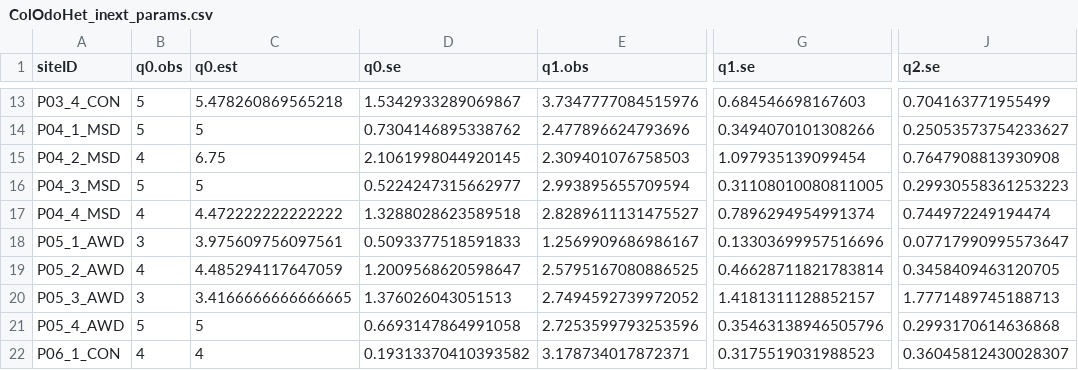
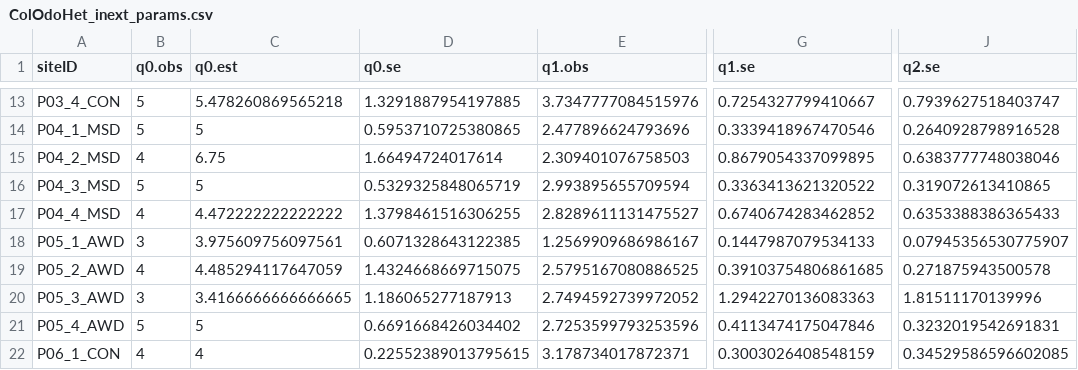
Before and after one commit to echeverriaseba/Thesis_Paper_1, a CSV file: data/ColOdoHet_inext_params.csv, drawn as a sheet; only a part is shown, gaps mark what is left out; the diff covers the shown part only; the diff names each change by its address in the sheet, - before the commit and + after, or states it on an @@ line.

```diff
--- a/data/ColOdoHet_inext_params.csv
+++ b/data/ColOdoHet_inext_params.csv
-D13 (q0.se): 1.5342933289069867
+D13 (q0.se): 1.3291887954197885
-G13 (q1.se): 0.684546698167603
+G13 (q1.se): 0.7254327799410667
-J13 (q2.se): 0.704163771955499
+J13 (q2.se): 0.7939627518403747
-D14 (q0.se): 0.7304146895338762
+D14 (q0.se): 0.5953710725380865
-G14 (q1.se): 0.3494070101308266
+G14 (q1.se): 0.3339418967470546
-J14 (q2.se): 0.25053573754233627
+J14 (q2.se): 0.2640928798916528
-D15 (q0.se): 2.1061998044920145
+D15 (q0.se): 1.66494724017614
-G15 (q1.se): 1.097935139099454
+G15 (q1.se): 0.8679054337099895
-J15 (q2.se): 0.7647908813930908
+J15 (q2.se): 0.6383777748038046
-D16 (q0.se): 0.5224247315662977
+D16 (q0.se): 0.5329325848065719
-G16 (q1.se): 0.31108010080811005
+G16 (q1.se): 0.3363413621320522
-J16 (q2.se): 0.29930558361253223
+J16 (q2.se): 0.319072613410865
-D17 (q0.se): 1.3288028623589518
+D17 (q0.se): 1.3798461516306255
-G17 (q1.se): 0.7896294954991374
+G17 (q1.se): 0.6740674283462852
-J17 (q2.se): 0.744972249194474
+J17 (q2.se): 0.6353388386365433
-D18 (q0.se): 0.5093377518591833
+D18 (q0.se): 0.6071328643122385
-G18 (q1.se): 0.13303699957516696
+G18 (q1.se): 0.1447987079534133
-J18 (q2.se): 0.07717990995573647
+J18 (q2.se): 0.07945356530775907
-D19 (q0.se): 1.2009568620598647
+D19 (q0.se): 1.4324668669715075
-G19 (q1.se): 0.46628711821783814
+G19 (q1.se): 0.39103754806861685
-J19 (q2.se): 0.3458409463120705
+J19 (q2.se): 0.271875943500578
-D20 (q0.se): 1.376026043051513
+D20 (q0.se): 1.186065277187913
-G20 (q1.se): 1.4181311128852157
+G20 (q1.se): 1.2942270136083363
-J20 (q2.se): 1.7771489745188713
+J20 (q2.se): 1.81511170139996
-D21 (q0.se): 0.6693147864991058
+D21 (q0.se): 0.6691668426034402
-G21 (q1.se): 0.35463138946505796
+G21 (q1.se): 0.4113474175047846
-J21 (q2.se): 0.2993170614636868
+J21 (q2.se): 0.3232019542691831
-D22 (q0.se): 0.19313370410393582
+D22 (q0.se): 0.22552389013795615
-G22 (q1.se): 0.3175519031988523
+G22 (q1.se): 0.3003026408548159
-J22 (q2.se): 0.36045812430028307
+J22 (q2.se): 0.34529586596602085
```
Also changed, not shown: 148 edited cells elsewhere in this file, outputs/csv/BIO/ColOdoHet_inext_params.csv, outputs/csv/BIO/Hills_ColOdoHet.csv, 14 other files.
